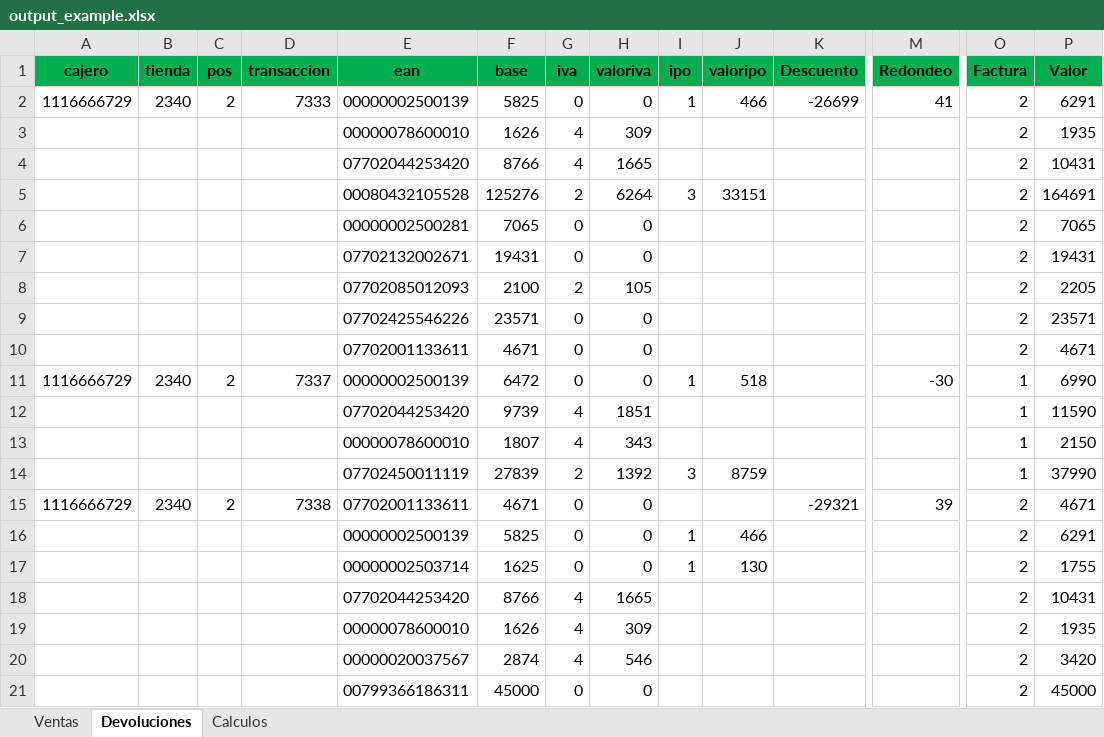
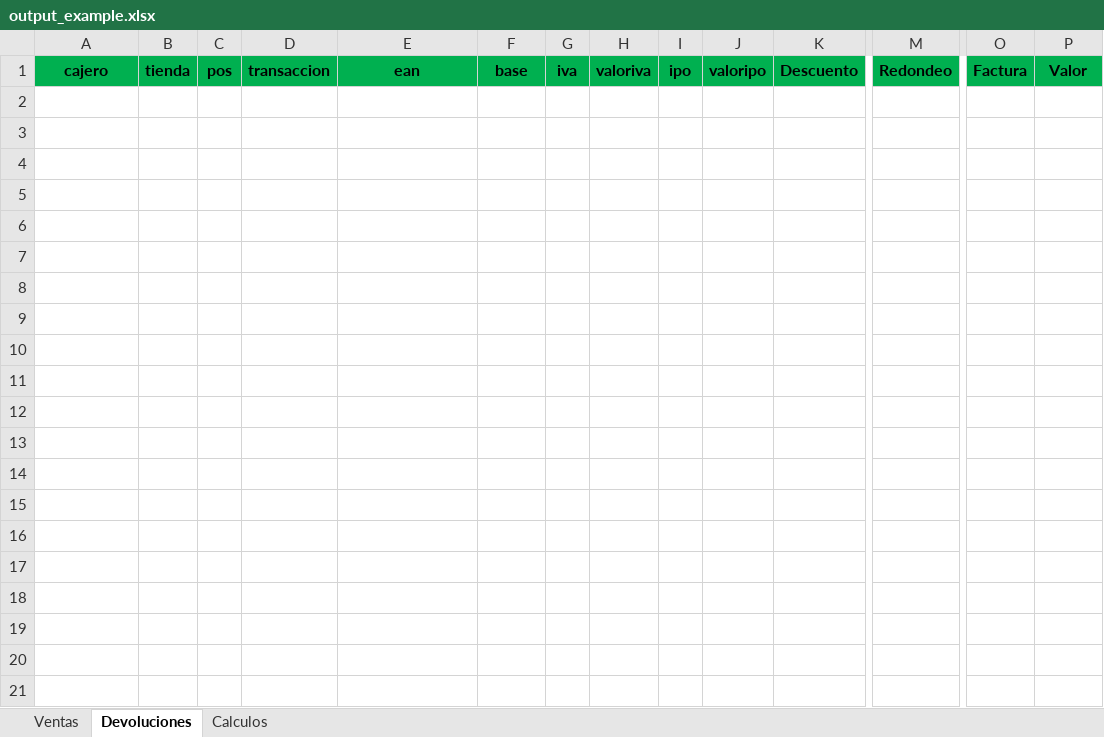
Before and after one commit to Knowhere2/cuadratura, an Excel workbook: resource/output_example.xlsx, sheet Devoluciones, drawn as a sheet; only a part is shown, gaps mark what is left out; values as stored, in another font and other column widths than the file's, no borders; rows hold the shown columns only; the diff covers the shown part only; the diff names each change by its address in the sheet, - before the commit and + after, or states it on an @@ line.

```diff
--- a/resource/output_example.xlsx (sheet Devoluciones)
+++ b/resource/output_example.xlsx (sheet Devoluciones)
-row 2: 1116666729 | 2340 | 2 | 7333 | 00000002500139 | 5825 | 0 | 0 | 1 | 466 | -26699 | 41 | 2 | 6291
-row 3:  |  |  |  | 00000078600010 | 1626 | 4 | 309 |  |  |  |  | 2 | 1935
-row 4:  |  |  |  | 07702044253420 | 8766 | 4 | 1665 |  |  |  |  | 2 | 10431
-row 5:  |  |  |  | 00080432105528 | 125276 | 2 | 6264 | 3 | 33151 |  |  | 2 | 164691
-row 6:  |  |  |  | 00000002500281 | 7065 | 0 | 0 |  |  |  |  | 2 | 7065
-row 7:  |  |  |  | 07702132002671 | 19431 | 0 | 0 |  |  |  |  | 2 | 19431
-row 8:  |  |  |  | 07702085012093 | 2100 | 2 | 105 |  |  |  |  | 2 | 2205
-row 9:  |  |  |  | 07702425546226 | 23571 | 0 | 0 |  |  |  |  | 2 | 23571
-row 10:  |  |  |  | 07702001133611 | 4671 | 0 | 0 |  |  |  |  | 2 | 4671
-row 11: 1116666729 | 2340 | 2 | 7337 | 00000002500139 | 6472 | 0 | 0 | 1 | 518 |  | -30 | 1 | 6990
-row 12:  |  |  |  | 07702044253420 | 9739 | 4 | 1851 |  |  |  |  | 1 | 11590
-row 13:  |  |  |  | 00000078600010 | 1807 | 4 | 343 |  |  |  |  | 1 | 2150
-row 14:  |  |  |  | 07702450011119 | 27839 | 2 | 1392 | 3 | 8759 |  |  | 1 | 37990
-row 15: 1116666729 | 2340 | 2 | 7338 | 07702001133611 | 4671 | 0 | 0 |  |  | -29321 | 39 | 2 | 4671
-row 16:  |  |  |  | 00000002500139 | 5825 | 0 | 0 | 1 | 466 |  |  | 2 | 6291
-row 17:  |  |  |  | 00000002503714 | 1625 | 0 | 0 | 1 | 130 |  |  | 2 | 1755
-row 18:  |  |  |  | 07702044253420 | 8766 | 4 | 1665 |  |  |  |  | 2 | 10431
-row 19:  |  |  |  | 00000078600010 | 1626 | 4 | 309 |  |  |  |  | 2 | 1935
-row 20:  |  |  |  | 00000020037567 | 2874 | 4 | 546 |  |  |  |  | 2 | 3420
-row 21:  |  |  |  | 00799366186311 | 45000 | 0 | 0 |  |  |  |  | 2 | 45000
```
Also changed, not shown: 13 removed rows elsewhere in this sheet, sheet Ventas, sheet Calculos, formulas that keep their value, resource/output.xlsx, 2 other files.
